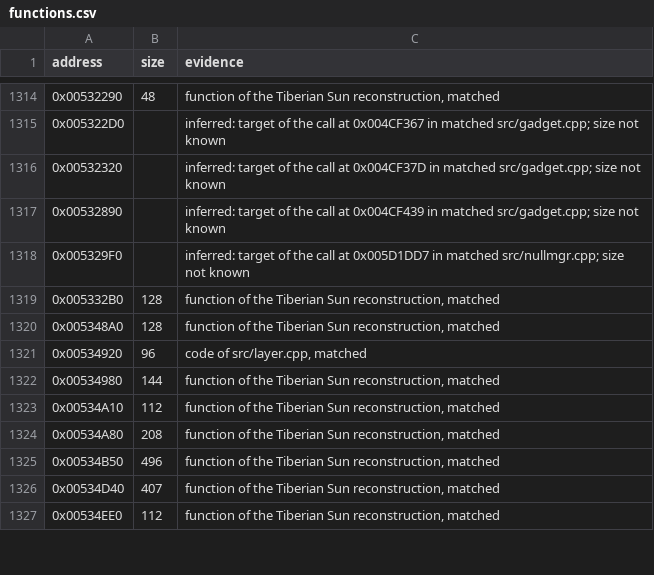
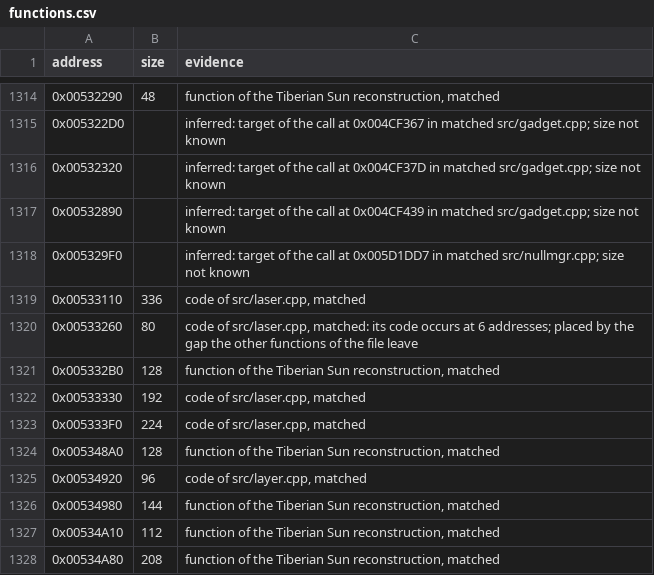
Before and after one commit to mischa85/RedAlert2, a CSV file: config/ra2-1.006/functions.csv, drawn as a sheet; only a part is shown, gaps mark what is left out; the shorter side is filled out with more unchanged rows.

```diff
--- a/config/ra2-1.006/functions.csv
+++ b/config/ra2-1.006/functions.csv
@@ -1318,3 +1318,7 @@ address,size,evidence
 0x005329F0,,"inferred: target of the call at 0x005D1DD7 in matched src/nullmgr.cpp; size not known"
+0x00533110,336,"code of src/laser.cpp, matched"
+0x00533260,80,"code of src/laser.cpp, matched: its code occurs at 6 addresses; placed by the gap the other functions of the file leave"
 0x005332B0,128,"function of the Tiberian Sun reconstruction, matched"
+0x00533330,192,"code of src/laser.cpp, matched"
+0x005333F0,224,"code of src/laser.cpp, matched"
 0x005348A0,128,"function of the Tiberian Sun reconstruction, matched"
```
Also changed, not shown: config/ra2-1.006/modules.csv, config/ra2-1.006/names.csv.
